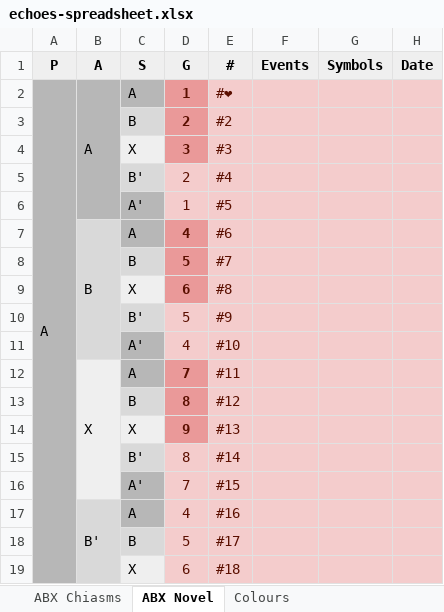
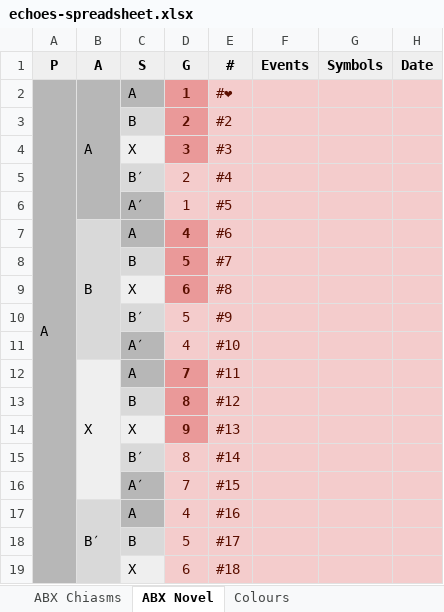
Before and after one commit to johngtait/hteo-publishing, an Excel workbook: writing-systems/echoes-spreadsheet.xlsx, sheet ABX Novel, drawn as a sheet; only a part is shown; values as stored, in another font and other column widths than the file's, no borders; charts and pictures not drawn; the diff covers the shown part only; the diff names each change by its address in the sheet, - before the commit and + after, or states it on an @@ line.

```diff
--- a/writing-systems/echoes-spreadsheet.xlsx (sheet ABX Novel)
+++ b/writing-systems/echoes-spreadsheet.xlsx (sheet ABX Novel)
-C5 (S): B'
+C5 (S): B′
-C6 (S): A'
+C6 (S): A′
-C10 (S): B'
+C10 (S): B′
-C11 (S): A'
+C11 (S): A′
-C15 (S): B'
+C15 (S): B′
-C16 (S): A'
+C16 (S): A′
-B17 (A): B'
+B17 (A): B′
```
Also changed, not shown: 55 edited cells elsewhere in this sheet, sheet ABX Chiasms, charts or pictures, 1 other file.
